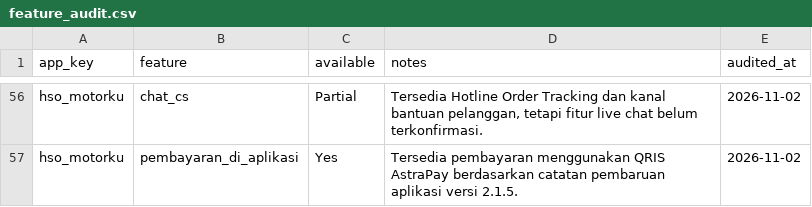
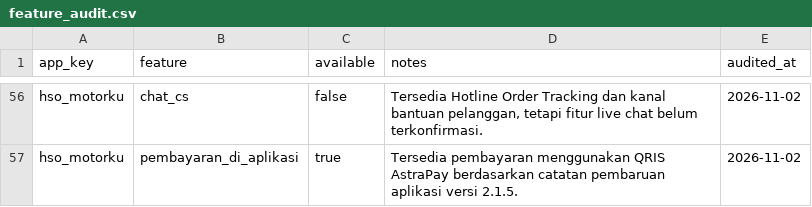
Before and after one commit to Muhammad-Farrhan/daya-auto-review-analytics, a CSV file: data/feature_audit.csv, drawn as a sheet; only a part is shown, gaps mark what is left out; the diff covers the shown part only; the diff names each change by its address in the sheet, - before the commit and + after, or states it on an @@ line.

```diff
--- a/data/feature_audit.csv
+++ b/data/feature_audit.csv
-C56 (available): Partial
+C56 (available): false
-C57 (available): Yes
+C57 (available): true
```
Also changed, not shown: 54 edited cells elsewhere in this file, 2 other files.
